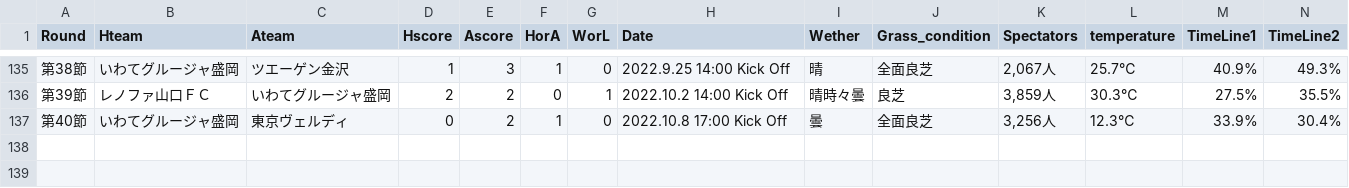
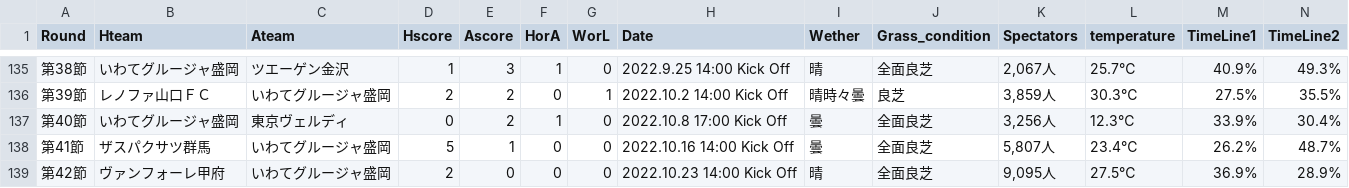
Before and after one commit to okumaRyo/Reserch_yamada, a CSV file: J2_stats/iwte_stats_.csv, drawn as a sheet; only a part is shown, gaps mark what is left out; rows hold the shown columns only; the diff names each change by its address in the sheet, - before the commit and + after, or states it on an @@ line.

Commit message:
11-14 all j2 data got

```diff
--- a/J2_stats/iwte_stats_.csv
+++ b/J2_stats/iwte_stats_.csv
+row 138: 第41節 | ザスパクサツ群馬 | いわてグルージャ盛岡 | 5 | 1 | 0 | 0 | 2022.10.16 14:00 Kick Off | 曇 | 全面良芝 | 5,807人 | 23.4℃ | 26.2% | 48.7%
+row 139: 第42節 | ヴァンフォーレ甲府 | いわてグルージャ盛岡 | 2 | 0 | 0 | 0 | 2022.10.23 14:00 Kick Off | 晴 | 全面良芝 | 9,095人 | 27.5℃ | 36.9% | 28.9%
```
Also changed, not shown: AGI_stats/aki_stats_agi.csv, AGI_stats/chib_stats_agi.csv, 18 other files.
